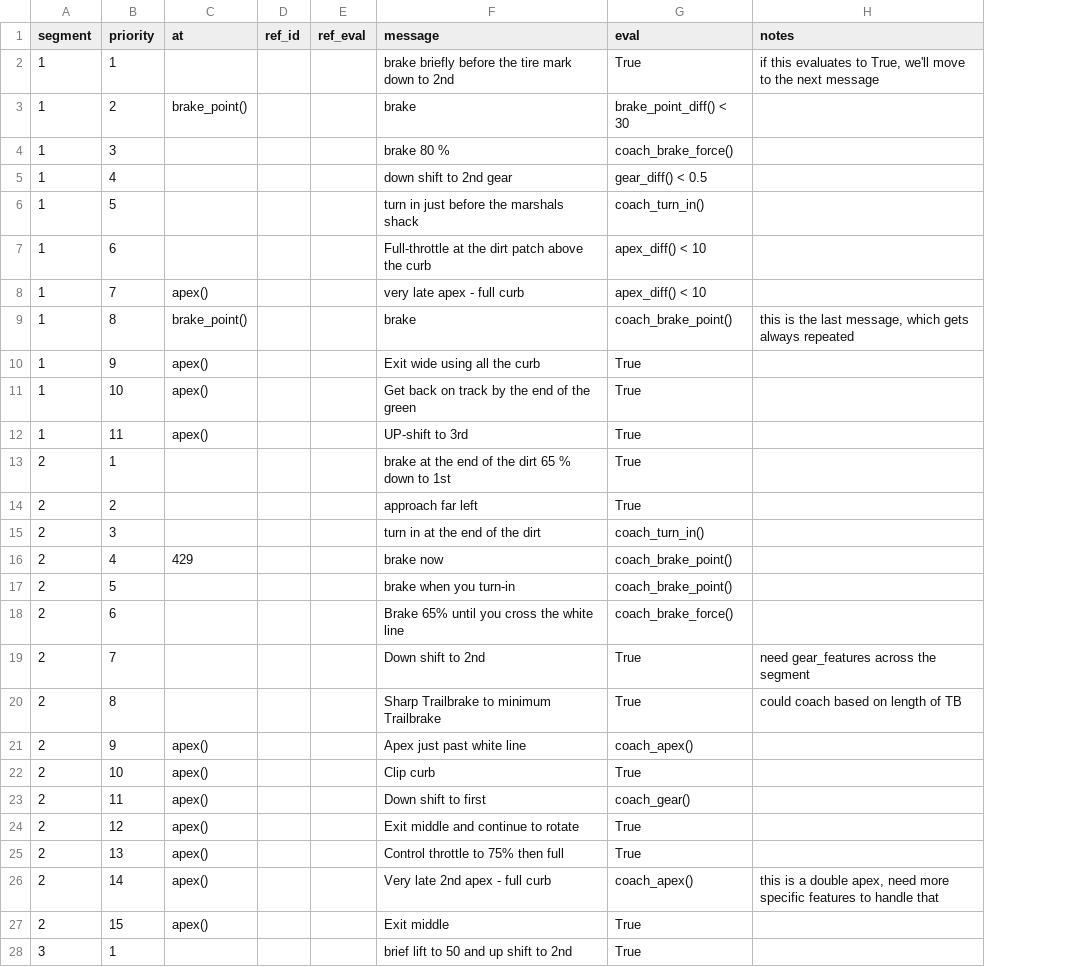
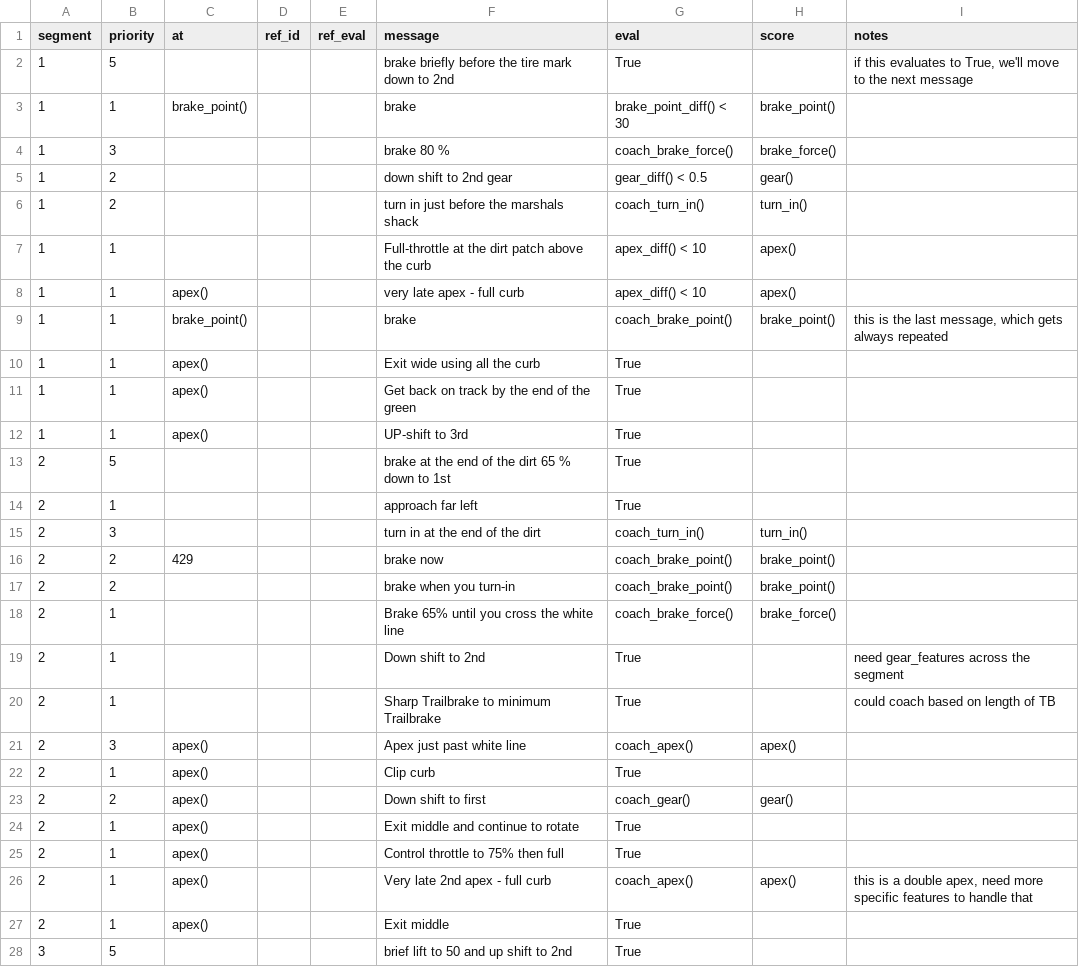
Before and after one commit to b4mad/racing, a CSV file: components/paddock/track_guides/iRacing--Mazda MX-5 Cup--okayama short.csv, drawn as a sheet; only a part is shown; the diff covers the shown part only; the diff names each change by its address in the sheet, - before the commit and + after, or states it on an @@ line.

Commit message:
scoring trackg guide

```diff
--- a/components/paddock/track_guides/iRacing--Mazda MX-5 Cup--okayama short.csv
+++ b/components/paddock/track_guides/iRacing--Mazda MX-5 Cup--okayama short.csv
+column H (score), rows 3-26: brake_point() | brake_force() | gear() | turn_in() | apex() | apex() | brake_point() |  |  |  |  |  | turn_in() | brake_point() | brake_point() | brake_force() |  |  | apex() |  | gear() |  |  | apex()
-B2 (priority): 1
+B2 (priority): 5
-B3 (priority): 2
+B3 (priority): 1
-B5 (priority): 4
+B5 (priority): 2
-B6 (priority): 5
+B6 (priority): 2
-B7 (priority): 6
+B7 (priority): 1
-B8 (priority): 7
+B8 (priority): 1
-B9 (priority): 8
+B9 (priority): 1
-B10 (priority): 9
+B10 (priority): 1
-B11 (priority): 10
+B11 (priority): 1
-B12 (priority): 11
+B12 (priority): 1
-B13 (priority): 1
+B13 (priority): 5
-B14 (priority): 2
+B14 (priority): 1
-B16 (priority): 4
+B16 (priority): 2
-B17 (priority): 5
+B17 (priority): 2
-B18 (priority): 6
+B18 (priority): 1
-B19 (priority): 7
+B19 (priority): 1
-B20 (priority): 8
+B20 (priority): 1
-B21 (priority): 9
+B21 (priority): 3
-B22 (priority): 10
+B22 (priority): 1
-B23 (priority): 11
+B23 (priority): 2
-B24 (priority): 12
+B24 (priority): 1
-B25 (priority): 13
+B25 (priority): 1
-B26 (priority): 14
+B26 (priority): 1
-B27 (priority): 15
+B27 (priority): 1
-B28 (priority): 1
+B28 (priority): 5
```
Also changed, not shown: 36 edited cells elsewhere in this file, 8 other files.
